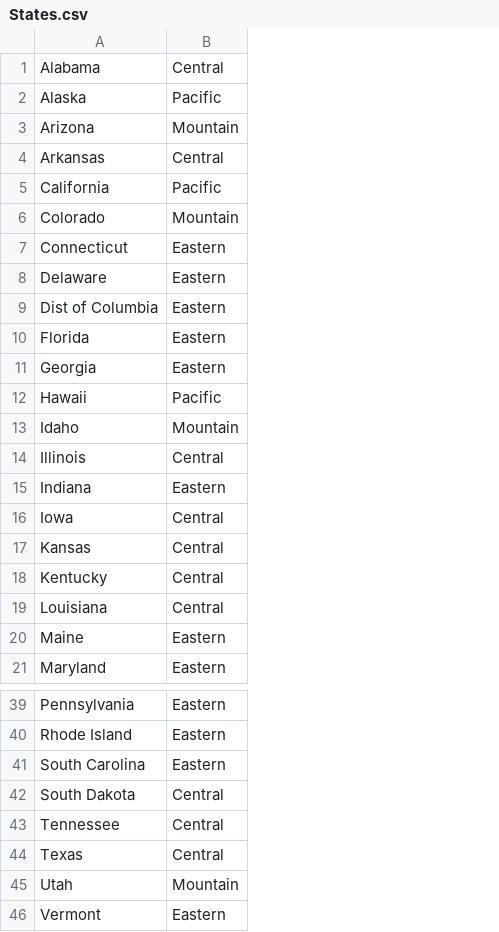
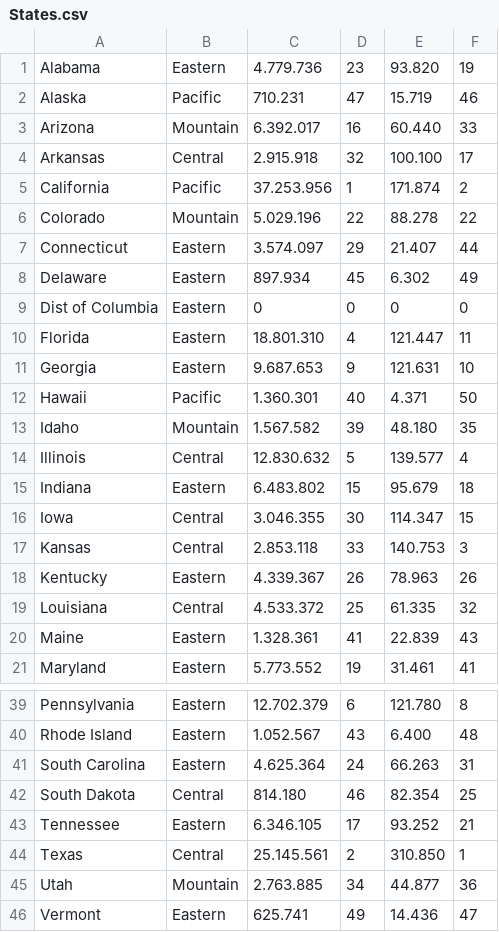
Before and after one commit to FatesUnited/CS422, a CSV file: CrashFatalityInspector/CrashFatalityInspector/Data/States.csv, drawn as a sheet; only a part is shown, gaps mark what is left out; the diff names each change by its address in the sheet, - before the commit and + after, or states it on an @@ line.

```diff
--- a/CrashFatalityInspector/CrashFatalityInspector/Data/States.csv
+++ b/CrashFatalityInspector/CrashFatalityInspector/Data/States.csv
+column C, rows 1-21: 4.779.736 | 710.231 | 6.392.017 | 2.915.918 | 37.253.956 | 5.029.196 | 3.574.097 | 897.934 | 0 | 18.801.310 | 9.687.653 | 1.360.301 | 1.567.582 | 12.830.632 | 6.483.802 | 3.046.355 | 2.853.118 | 4.339.367 | 4.533.372 | 1.328.361 | 5.773.552; rows 39-46: 12.702.379 | 1.052.567 | 4.625.364 | 814.180 | 6.346.105 | 25.145.561 | 2.763.885 | 625.741
+column D, rows 1-21: 23 | 47 | 16 | 32 | 1 | 22 | 29 | 45 | 0 | 4 | 9 | 40 | 39 | 5 | 15 | 30 | 33 | 26 | 25 | 41 | 19; rows 39-46: 6 | 43 | 24 | 46 | 17 | 2 | 34 | 49
+column E, rows 1-21: 93.820 | 15.719 | 60.440 | 100.100 | 171.874 | 88.278 | 21.407 | 6.302 | 0 | 121.447 | 121.631 | 4.371 | 48.180 | 139.577 | 95.679 | 114.347 | 140.753 | 78.963 | 61.335 | 22.839 | 31.461; rows 39-46: 121.780 | 6.400 | 66.263 | 82.354 | 93.252 | 310.850 | 44.877 | 14.436
+column F, rows 1-21: 19 | 46 | 33 | 17 | 2 | 22 | 44 | 49 | 0 | 11 | 10 | 50 | 35 | 4 | 18 | 15 | 3 | 26 | 32 | 43 | 41; rows 39-46: 8 | 48 | 31 | 25 | 21 | 1 | 36 | 47
-B1: Central
+B1: Eastern
-B18: Central
+B18: Eastern
-B43: Central
+B43: Eastern
```
Also changed, not shown: 8 other files.
